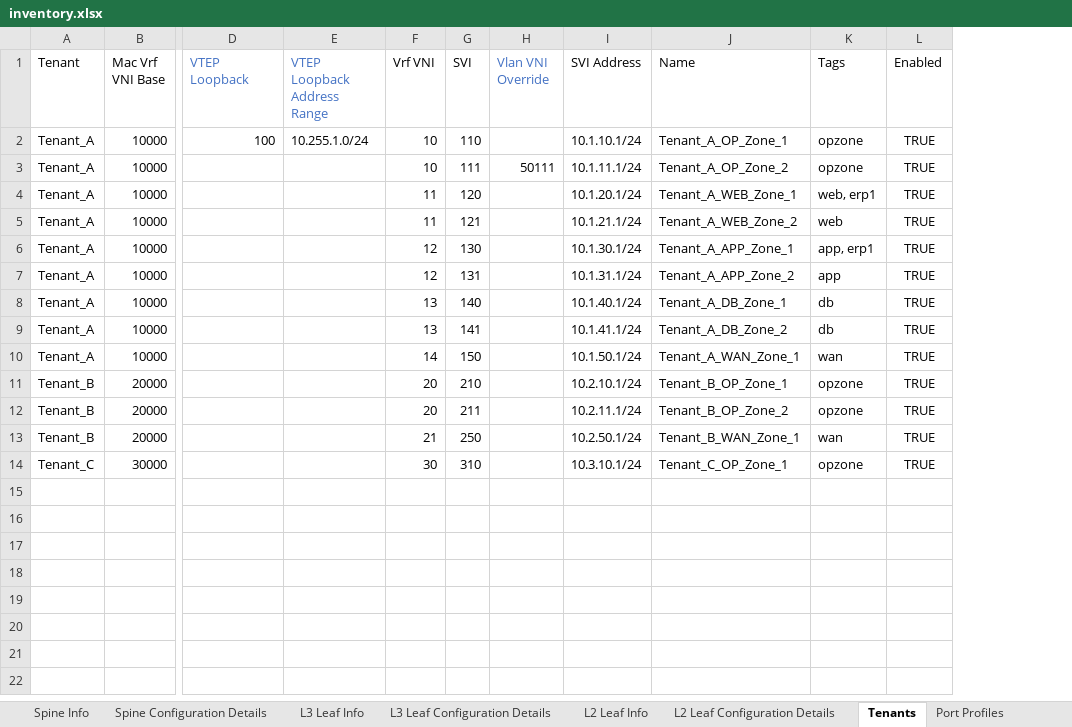
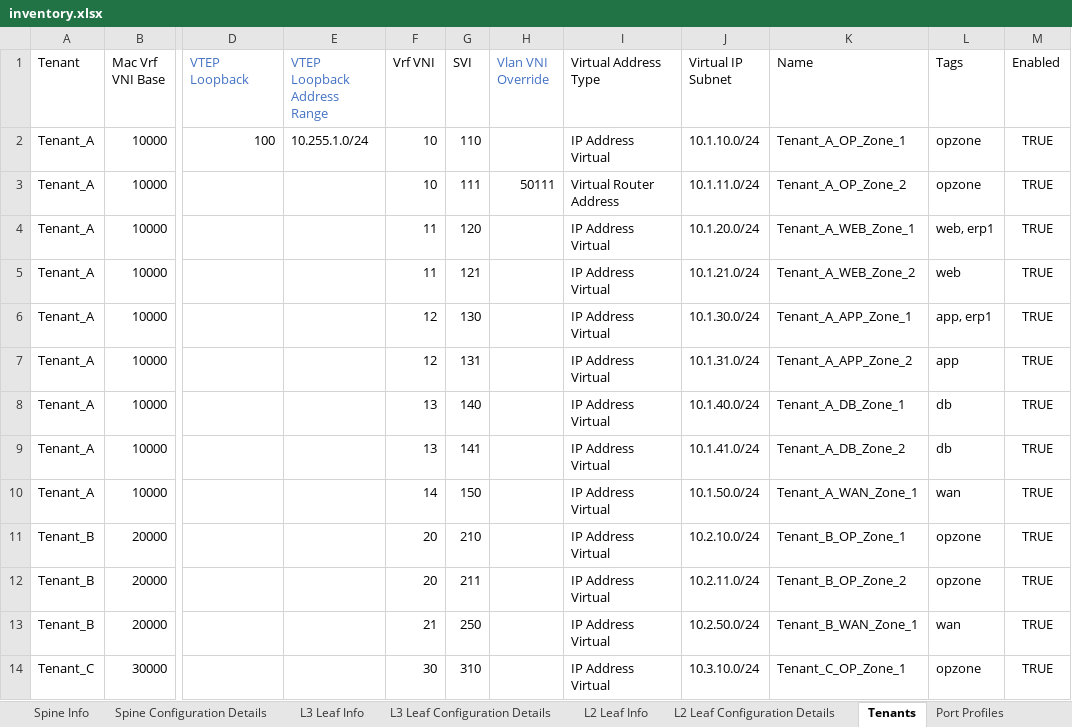
Before and after one commit to arista-netdevops-community/excel-to-avd, an Excel workbook: examples/inventory.xlsx, sheet Tenants, drawn as a sheet; only a part is shown, gaps mark what is left out; values as stored, in another font and other column widths than the file's, no borders; removed rows and columns are numbered as before the commit, all else as after; the diff names each change by its address in the sheet, - before the commit and + after, or states it on an @@ line.

Commit message:
Added option to Tenants tab for 'ip address virtual' as well as 'virtual router address'

```diff
--- a/examples/inventory.xlsx (sheet Tenants)
+++ b/examples/inventory.xlsx (sheet Tenants)
-column I (SVI Address), rows 2-14: 10.1.10.1/24 | 10.1.11.1/24 | 10.1.20.1/24 | 10.1.21.1/24 | 10.1.30.1/24 | 10.1.31.1/24 | 10.1.40.1/24 | 10.1.41.1/24 | 10.1.50.1/24 | 10.2.10.1/24 | 10.2.11.1/24 | 10.2.50.1/24 | 10.3.10.1/24
+column I (Virtual Address Type), rows 2-14: IP Address Virtual | Virtual Router Address | IP Address Virtual | IP Address Virtual | IP Address Virtual | IP Address Virtual | IP Address Virtual | IP Address Virtual | IP Address Virtual | IP Address Virtual | IP Address Virtual | IP Address Virtual | IP Address Virtual
+column J (Virtual IP Subnet), rows 2-14: 10.1.10.0/24 | 10.1.11.0/24 | 10.1.20.0/24 | 10.1.21.0/24 | 10.1.30.0/24 | 10.1.31.0/24 | 10.1.40.0/24 | 10.1.41.0/24 | 10.1.50.0/24 | 10.2.10.0/24 | 10.2.11.0/24 | 10.2.50.0/24 | 10.3.10.0/24
```
Also changed, not shown: 9 other files.
